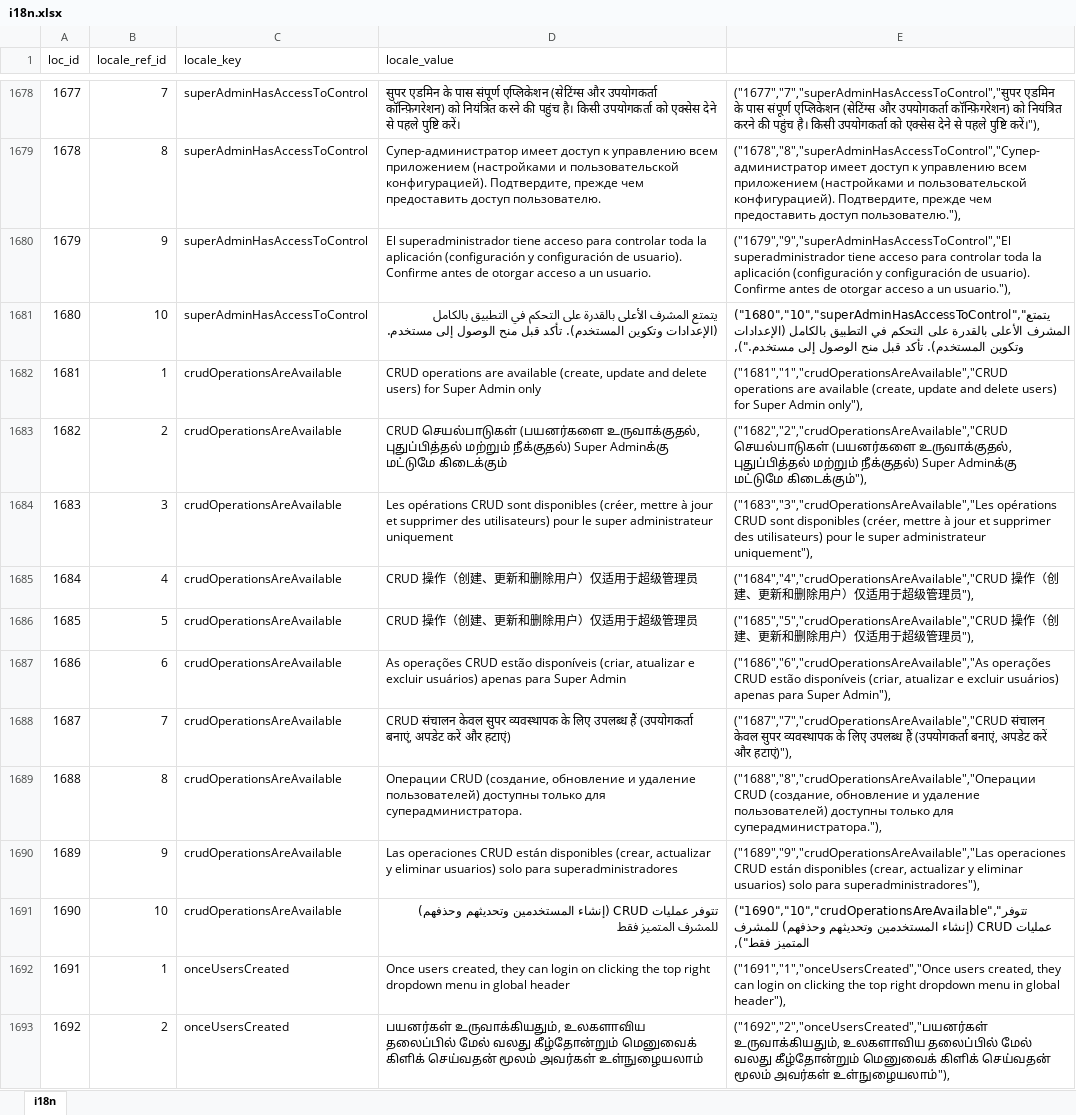
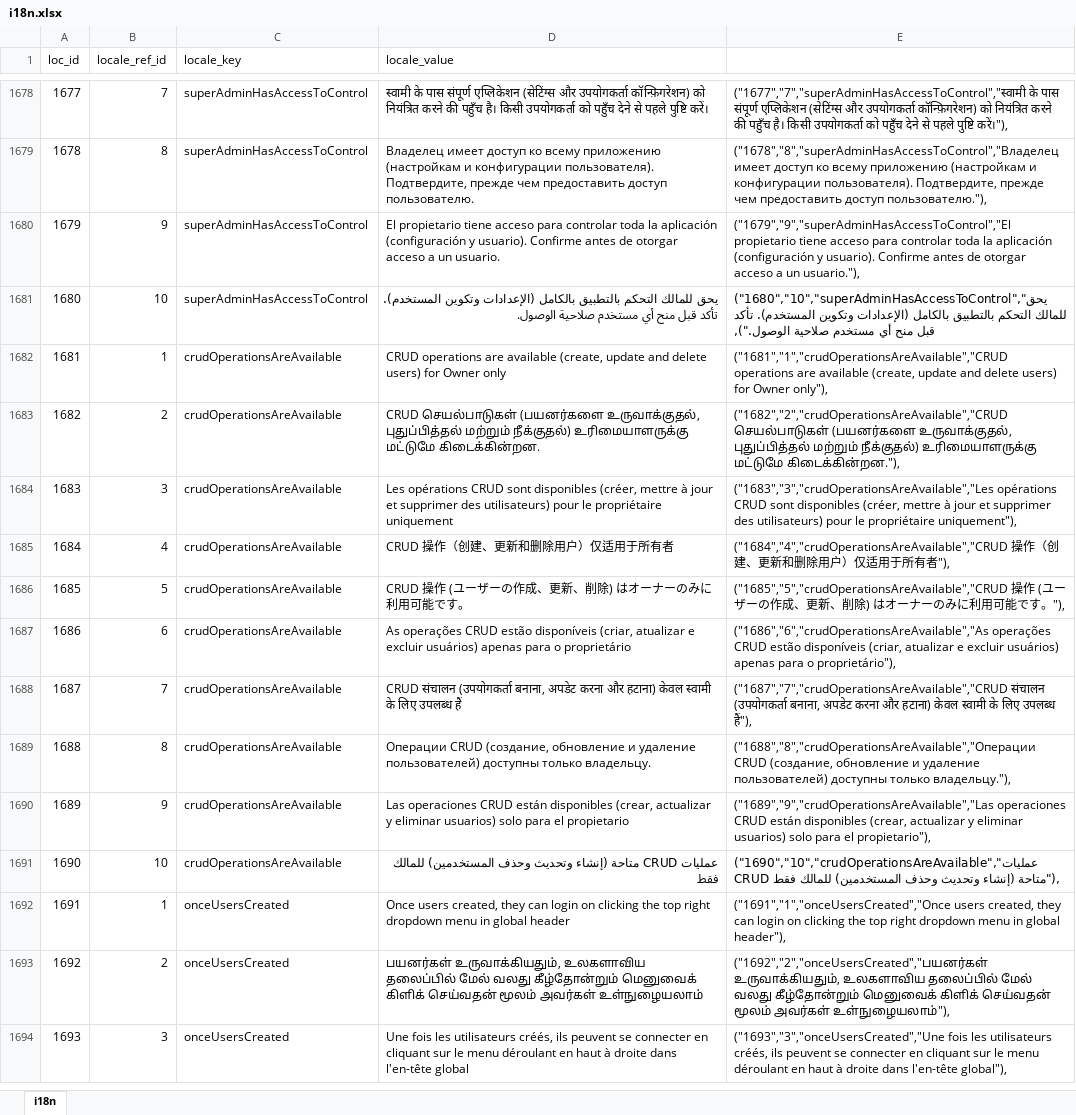
Before and after one commit to bharani-palani/ledgerely, an Excel workbook: i18n.xlsx, sheet i18n, drawn as a sheet; only a part is shown, gaps mark what is left out; the shorter side is filled out with more unchanged rows; values as stored, in another font and other column widths than the file's, no borders; the diff covers the shown part only; the diff names each change by its address in the sheet, - before the commit and + after, or states it on an @@ line.

```diff
--- a/i18n.xlsx (sheet i18n)
+++ b/i18n.xlsx (sheet i18n)
-D1678 (locale_value): सुपर एडमिन के पास संपूर्ण एप्लिकेशन (सेटिंग्स और उपयोगकर्ता कॉन्फ़िगरेशन) को नियंत्रित करने की पहुंच है। किसी उपयोगकर्ता को एक्सेस देने से…
+D1678 (locale_value): स्वामी के पास संपूर्ण एप्लिकेशन (सेटिंग्स और उपयोगकर्ता कॉन्फ़िगरेशन) को नियंत्रित करने की पहुँच है। किसी उपयोगकर्ता को पहुँच देने से…
-E1678: ("1677","7","superAdminHasAccessToControl","सुपर एडमिन के पास संपूर्ण एप्लिकेशन (सेटिंग्स और उपयोगकर्ता कॉन्फ़िगरेशन) को नियंत्रित करने की पहुंच है। किसी उपयोगकर्ता को एक्सेस देने से…
+E1678: ("1677","7","superAdminHasAccessToControl","स्वामी के पास संपूर्ण एप्लिकेशन (सेटिंग्स और उपयोगकर्ता कॉन्फ़िगरेशन) को नियंत्रित करने की पहुँच है। किसी उपयोगकर्ता को पहुँच देने से…
-D1679 (locale_value): Супер-администратор имеет доступ к управлению всем приложением (настройками и пользовательской конфигурацией). Подтвердите, прежде…
+D1679 (locale_value): Владелец имеет доступ ко всему приложению (настройкам и конфигурации пользователя). Подтвердите, прежде…
-E1679: ("1678","8","superAdminHasAccessToControl","Супер-администратор имеет доступ к управлению всем приложением (настройками и пользовательской конфигурацией). Подтвердите, прежде…
+E1679: ("1678","8","superAdminHasAccessToControl","Владелец имеет доступ ко всему приложению (настройкам и конфигурации пользователя). Подтвердите, прежде…
-D1680 (locale_value): El superadministrador tiene acceso para controlar toda la aplicación (configuración y configuración de usuario). Confirme…
+D1680 (locale_value): El propietario tiene acceso para controlar toda la aplicación (configuración y usuario). Confirme…
-E1680: ("1679","9","superAdminHasAccessToControl","El superadministrador tiene acceso para controlar toda la aplicación (configuración y configuración de usuario). Confirme…
+E1680: ("1679","9","superAdminHasAccessToControl","El propietario tiene acceso para controlar toda la aplicación (configuración y usuario). Confirme…
-D1681 (locale_value): يتمتع المشرف الأعلى بالقدرة على التحكم في التطبيق بالكامل (الإعدادات وتكوين المستخدم). تأكد قبل منح الوصول إلى مستخدم.
+D1681 (locale_value): يحق للمالك التحكم بالتطبيق بالكامل (الإعدادات وتكوين المستخدم). تأكد قبل منح أي مستخدم صلاحية الوصول.
-E1681: ("1680","10","superAdminHasAccessToControl","يتمتع المشرف الأعلى بالقدرة على التحكم في التطبيق بالكامل (الإعدادات وتكوين المستخدم). تأكد قبل منح الوصول إلى مستخدم."),
+E1681: ("1680","10","superAdminHasAccessToControl","يحق للمالك التحكم بالتطبيق بالكامل (الإعدادات وتكوين المستخدم). تأكد قبل منح أي مستخدم صلاحية الوصول."),
-D1682 (locale_value): …users) for Super Admin only
+D1682 (locale_value): …users) for Owner only
-E1682: …users) for Super Admin only"),
+E1682: …users) for Owner only"),
-D1683 (locale_value): …மற்றும் நீக்குதல்) Super Adminக்கு மட்டுமே கிடைக்கும்
+D1683 (locale_value): …மற்றும் நீக்குதல்) உரிமையாளருக்கு மட்டுமே கிடைக்கின்றன.
-E1683: …மற்றும் நீக்குதல்) Super Adminக்கு மட்டுமே கிடைக்கும்"),
+E1683: …மற்றும் நீக்குதல்) உரிமையாளருக்கு மட்டுமே கிடைக்கின்றன."),
-D1684 (locale_value): …pour le super administrateur uniquement
+D1684 (locale_value): …pour le propriétaire uniquement
-E1684: …pour le super administrateur uniquement"),
+E1684: …pour le propriétaire uniquement"),
-D1685 (locale_value): CRUD 操作（创建、更新和删除用户）仅适用于超级管理员
+D1685 (locale_value): CRUD 操作（创建、更新和删除用户）仅适用于所有者
-E1685: …用于超级管理员"),
+E1685: …用于所有者"),
-D1686 (locale_value): CRUD 操作（创建、更新和删除用户）仅适用于超级管理员
+D1686 (locale_value): CRUD 操作 (ユーザーの作成、更新、削除) はオーナーのみに利用可能です。
-E1686: …操作（创建、更新和删除用户）仅适用于超级管理员"),
+E1686: …操作 (ユーザーの作成、更新、削除) はオーナーのみに利用可能です。"),
-D1687 (locale_value): …apenas para Super Admin
+D1687 (locale_value): …apenas para o proprietário
-E1687: …apenas para Super Admin"),
+E1687: …apenas para o proprietário"),
-D1688 (locale_value): CRUD संचालन केवल सुपर व्यवस्थापक के लिए उपलब्ध हैं (उपयोगकर्ता बनाएं, अपडेट करें और हटाएं)
+D1688 (locale_value): CRUD संचालन (उपयोगकर्ता बनाना, अपडेट करना और हटाना) केवल स्वामी के लिए उपलब्ध हैं
-E1688: ("1687","7","crudOperationsAreAvailable","CRUD संचालन केवल सुपर व्यवस्थापक के लिए उपलब्ध हैं (उपयोगकर्ता बनाएं, अपडेट करें और हटाएं)"),
+E1688: ("1687","7","crudOperationsAreAvailable","CRUD संचालन (उपयोगकर्ता बनाना, अपडेट करना और हटाना) केवल स्वामी के लिए उपलब्ध हैं"),
-D1689 (locale_value): …доступны только для суперадминистратора.
+D1689 (locale_value): …доступны только владельцу.
-E1689: …доступны только для суперадминистратора."),
+E1689: …доступны только владельцу."),
-D1690 (locale_value): …solo para superadministradores
+D1690 (locale_value): …solo para el propietario
-E1690: …solo para superadministradores"),
+E1690: …solo para el propietario"),
-D1691 (locale_value): تتوفر عمليات CRUD (إنشاء المستخدمين وتحديثهم وحذفهم) للمشرف المتميز فقط
+D1691 (locale_value): عمليات CRUD متاحة (إنشاء وتحديث وحذف المستخدمين) للمالك فقط
-E1691: ("1690","10","crudOperationsAreAvailable","تتوفر عمليات CRUD (إنشاء المستخدمين وتحديثهم وحذفهم) للمشرف المتميز فقط"),
+E1691: ("1690","10","crudOperationsAreAvailable","عمليات CRUD متاحة (إنشاء وتحديث وحذف المستخدمين) للمالك فقط"),
```
Also changed, not shown: 32 edited cells elsewhere in this sheet, 1 other file.
